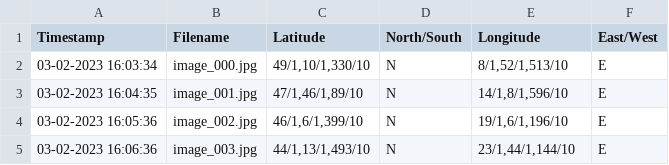
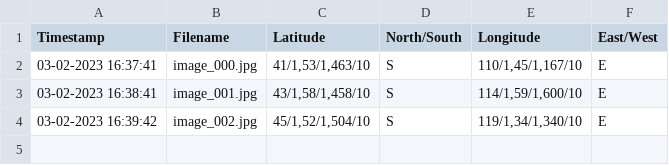
Before and after one commit to GAL1LE05/AstroPi-2023, a CSV file: image_data.csv, drawn as a sheet.

```diff
--- a/image_data.csv
+++ b/image_data.csv
@@ -1,5 +1,4 @@
 Timestamp; Filename; Latitude; North/South; Longitude; East/West
-03-02-2023 16:03:34; image_000.jpg; 49/1,10/1,330/10; N; 8/1,52/1,513/10; E
-03-02-2023 16:04:35; image_001.jpg; 47/1,46/1,89/10; N; 14/1,8/1,596/10; E
-03-02-2023 16:05:36; image_002.jpg; 46/1,6/1,399/10; N; 19/1,6/1,196/10; E
-03-02-2023 16:06:36; image_003.jpg; 44/1,13/1,493/10; N; 23/1,44/1,144/10; E
+03-02-2023 16:37:41; image_000.jpg; 41/1,53/1,463/10; S; 110/1,45/1,167/10; E
+03-02-2023 16:38:41; image_001.jpg; 43/1,58/1,458/10; S; 114/1,59/1,600/10; E
+03-02-2023 16:39:42; image_002.jpg; 45/1,52/1,504/10; S; 119/1,34/1,340/10; E
```
Also changed, not shown: 8 other files.
